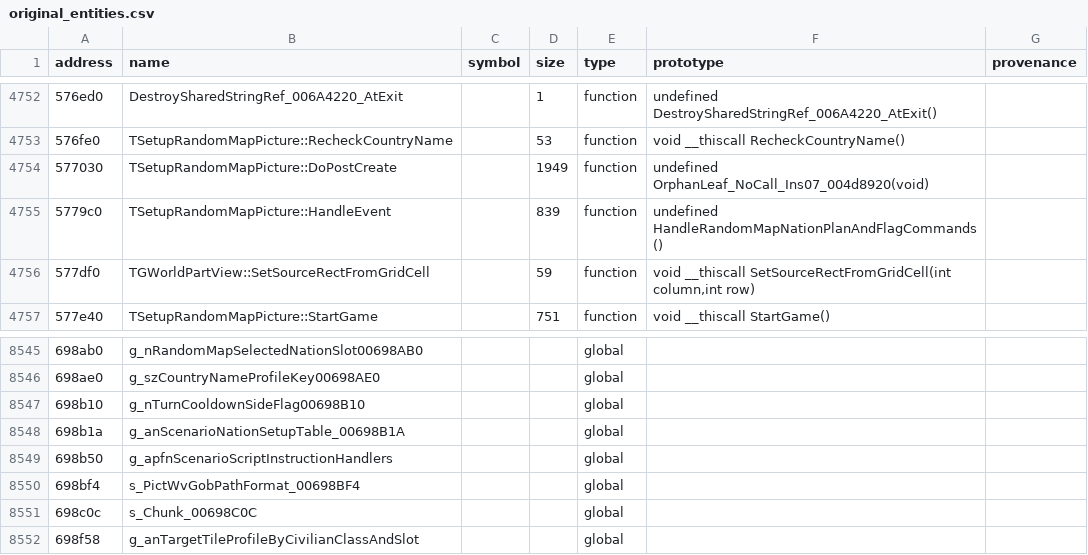
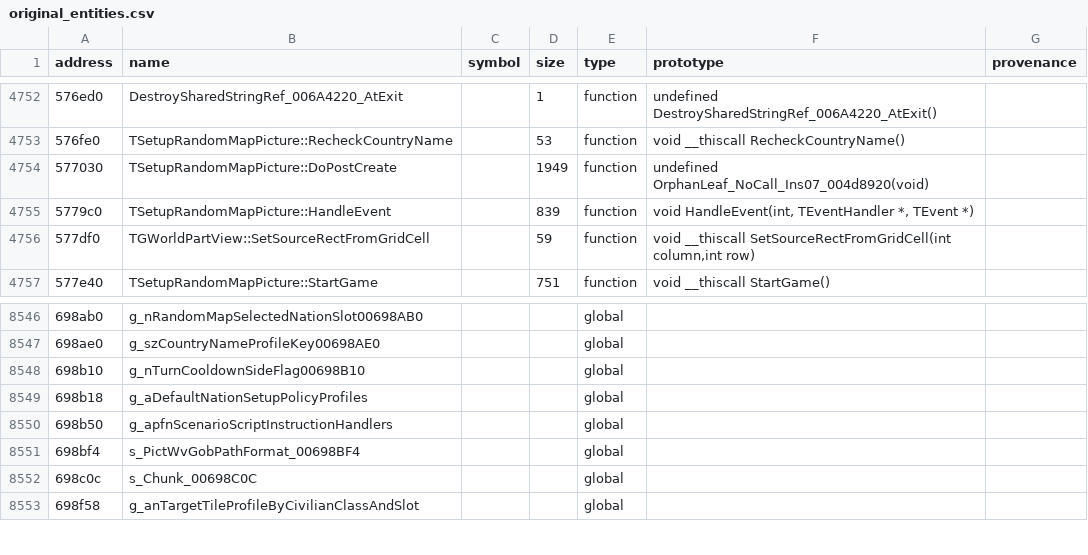
Before and after one commit to agluszak/imperialism-decomp, a CSV file: config/original_entities.csv, drawn as a sheet; only a part is shown, gaps mark what is left out; the diff covers the shown part only.

Commit message:
Restore random-game startup initialization paths
Recover the city and population initialization chain, labor-pool model, random-map setup policy tables, depot and port construction paths, and event-31 payload wrapper.

Ensure globe rerolls do not reuse the immediately previous map seed and retire touched misnomers.

Verified with just agent-check and just precommit. Average similarity rises by 0.03 pp; incidental score wobble remains baseline-recorded. The later AI port-zone startup crash remains open for follow-up runtime diagnosis.

```diff
--- a/config/original_entities.csv
+++ b/config/original_entities.csv
@@ -4754,3 +4754,3 @@ address|name|symbol|size|type|prototype|provenance
 577030|TSetupRandomMapPicture::DoPostCreate||1949|function|undefined OrphanLeaf_NoCall_Ins07_004d8920(void)|
-5779c0|TSetupRandomMapPicture::HandleEvent||839|function|undefined HandleRandomMapNationPlanAndFlagCommands()|
+5779c0|TSetupRandomMapPicture::HandleEvent||839|function|void HandleEvent(int, TEventHandler *, TEvent *)|
 577df0|TGWorldPartView::SetSourceRectFromGridCell||59|function|void __thiscall SetSourceRectFromGridCell(int column,int row)|
@@ -8547,3 +8548,3 @@ address|name|symbol|size|type|prototype|provenance
 698b10|g_nTurnCooldownSideFlag00698B10|||global||
-698b1a|g_anScenarioNationSetupTable_00698B1A|||global||
+698b18|g_aDefaultNationSetupPolicyProfiles|||global||
 698b50|g_apfnScenarioScriptInstructionHandlers|||global||
```
Also changed, not shown: 1 added row and 12 edited cells elsewhere in this file, 24 other files.
